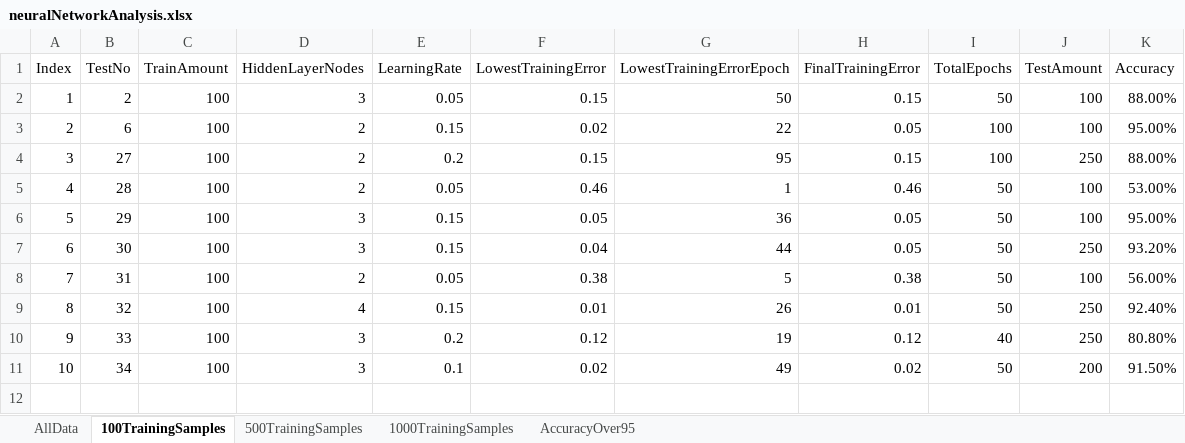
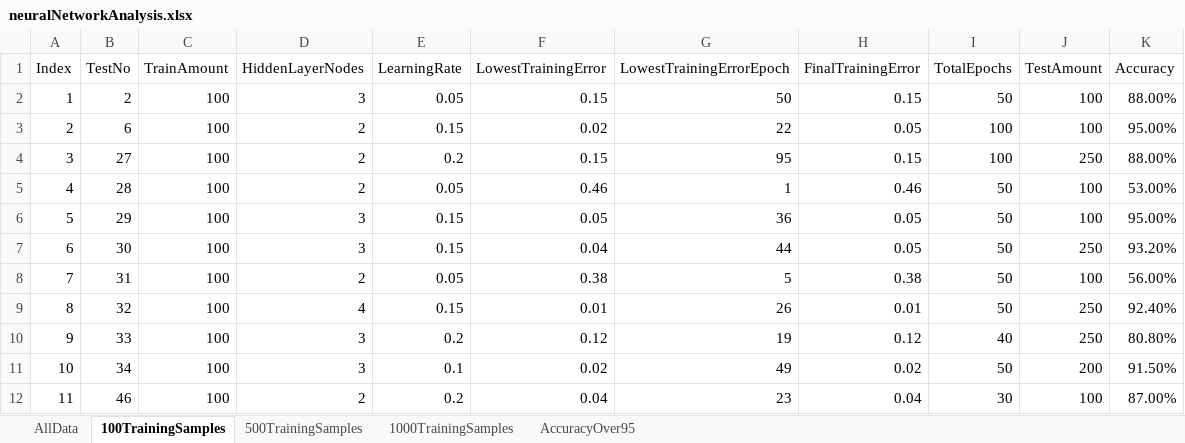
Before and after one commit to Destructionat3r/OvertakeAI, an Excel workbook: NeuralNetwork/neuralNetworkAnalysis.xlsx, sheet 100TrainingSamples, drawn as a sheet; values as stored, in another font and other column widths than the file's, no borders; charts and pictures and conditional formats and table styles not drawn; the diff names each change by its address in the sheet, - before the commit and + after, or states it on an @@ line.

```diff
--- a/NeuralNetwork/neuralNetworkAnalysis.xlsx (sheet 100TrainingSamples)
+++ b/NeuralNetwork/neuralNetworkAnalysis.xlsx (sheet 100TrainingSamples)
+row 12: 11 | 46 | 100 | 2 | 0.2 | 0.04 | 23 | 0.04 | 30 | 100 | 87.00%
```
Also changed, not shown: sheet AllData, charts or pictures, 11 other files.
